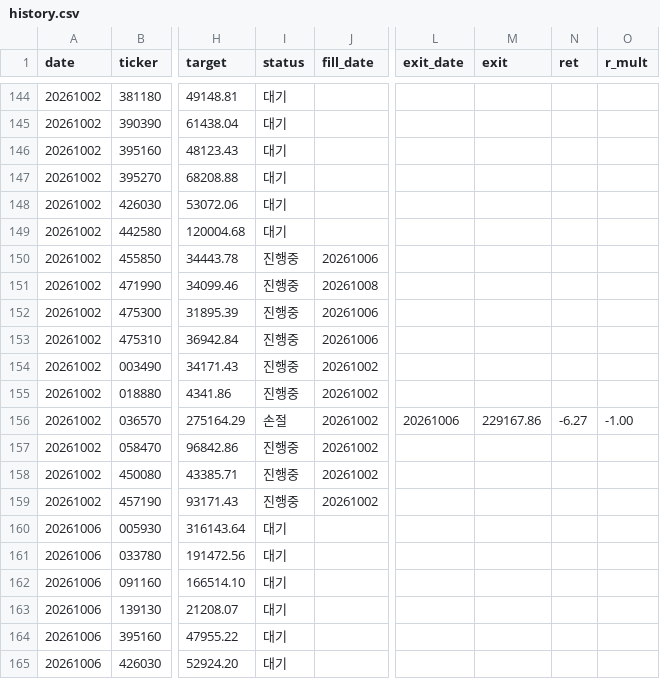
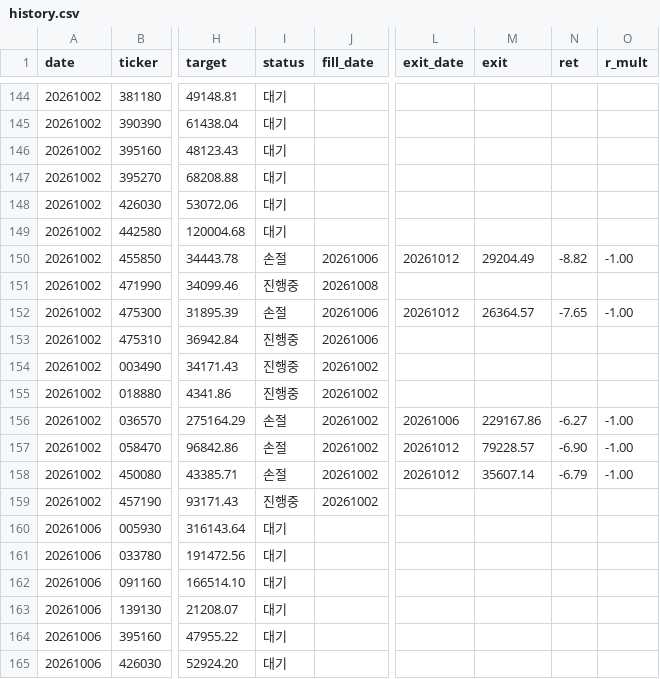
Before and after one commit to khj78889-rgb/daily-market-brief, a CSV file: swing/history.csv, drawn as a sheet; only a part is shown, gaps mark what is left out; the diff covers the shown part only; the diff names each change by its address in the sheet, - before the commit and + after, or states it on an @@ line.

```diff
--- a/swing/history.csv
+++ b/swing/history.csv
-I150 (status): 진행중
+I150 (status): 손절
-L150 (exit_date): (empty)
+L150 (exit_date): 20261012
-M150 (exit): (empty)
+M150 (exit): 29204.49
-N150 (ret): (empty)
+N150 (ret): -8.82
-O150 (r_mult): (empty)
+O150 (r_mult): -1.00
-I152 (status): 진행중
+I152 (status): 손절
-L152 (exit_date): (empty)
+L152 (exit_date): 20261012
-M152 (exit): (empty)
+M152 (exit): 26364.57
-N152 (ret): (empty)
+N152 (ret): -7.65
-O152 (r_mult): (empty)
+O152 (r_mult): -1.00
-I157:I158 (status): 진행중
+I157:I158 (status): 손절
-L157:L158 (exit_date): (empty)
+L157:L158 (exit_date): 20261012
-M157 (exit): (empty)
+M157 (exit): 79228.57
-N157 (ret): (empty)
+N157 (ret): -6.90
-O157:O158 (r_mult): (empty)
+O157:O158 (r_mult): -1.00
-M158 (exit): (empty)
+M158 (exit): 35607.14
-N158 (ret): (empty)
+N158 (ret): -6.79
```
Also changed, not shown: 5 added rows and 67 edited cells elsewhere in this file, 3 other files.
